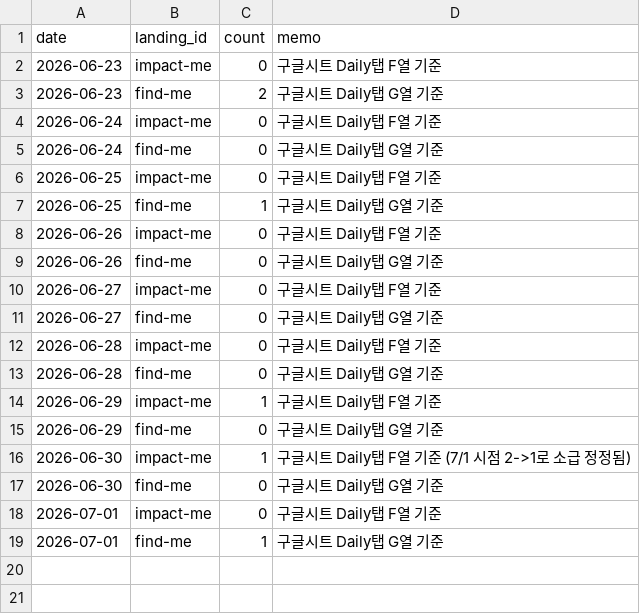
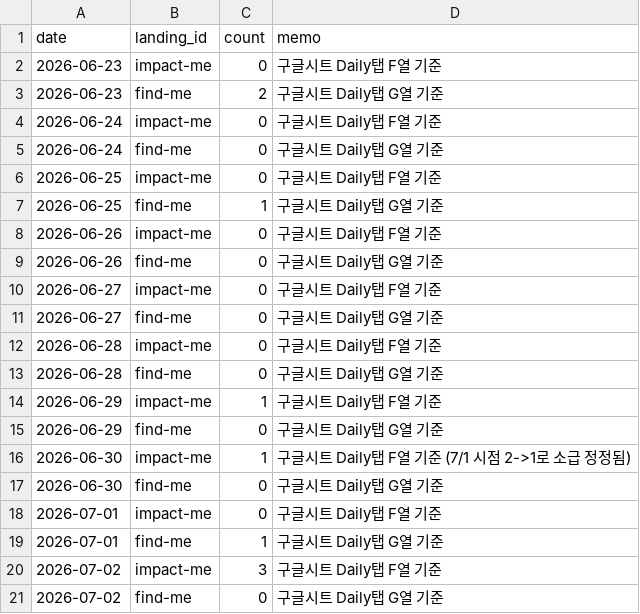
Before and after one commit to fgih304-netizen/fgih304-netizen.github.io, a CSV file: booking_completed.csv, drawn as a sheet.

Commit message:
deploy: booking_completed.csv

```diff
--- a/booking_completed.csv
+++ b/booking_completed.csv
@@ -19 +19,3 @@ date,landing_id,count,memo
 2026-07-01,find-me,1,구글시트 Daily탭 G열 기준
+2026-07-02,impact-me,3,구글시트 Daily탭 F열 기준
+2026-07-02,find-me,0,구글시트 Daily탭 G열 기준
```
